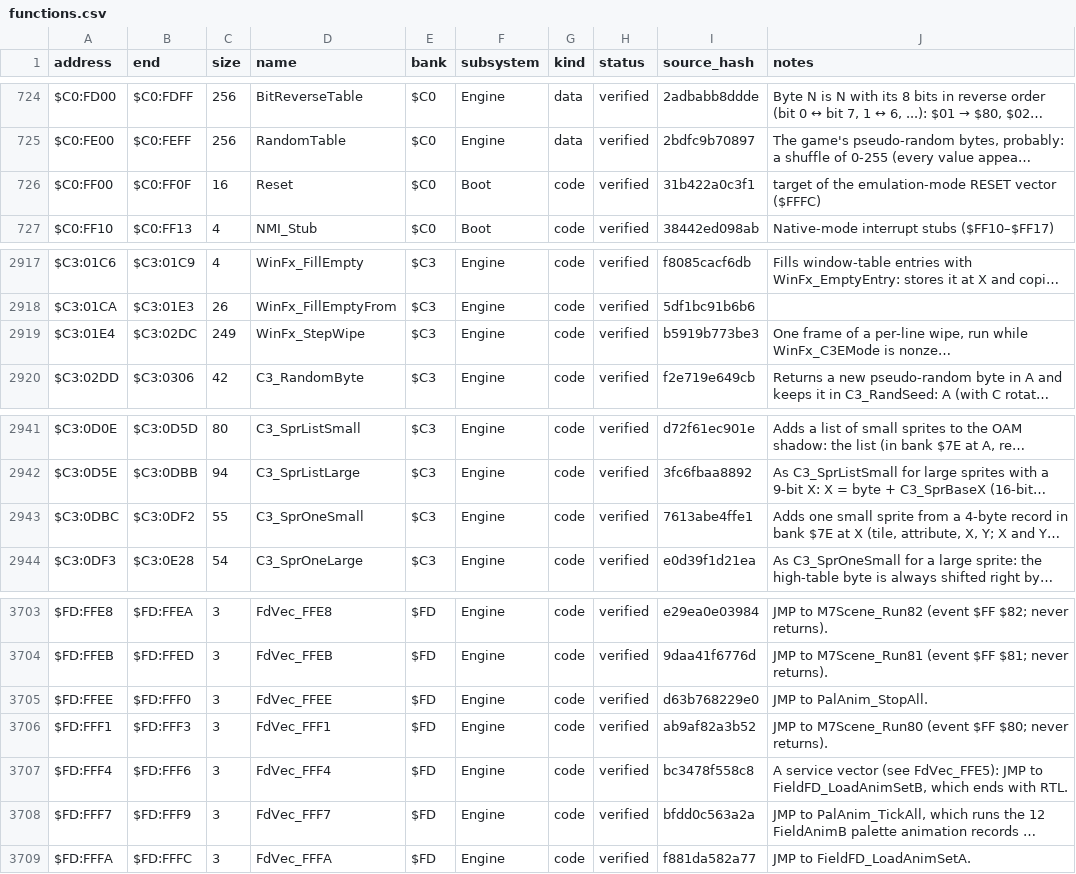
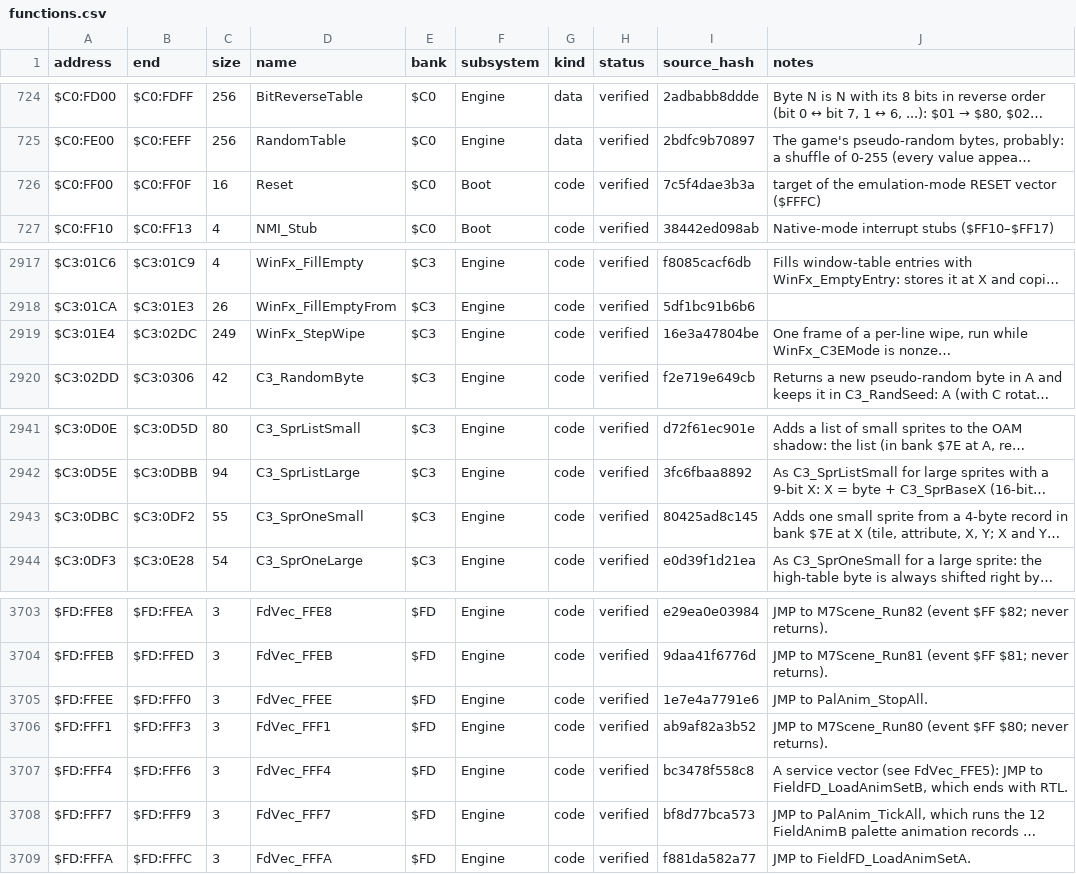
Before and after one commit to ThisIsAkill/Kajar-site, a CSV file: data/functions.csv, drawn as a sheet; only a part is shown, gaps mark what is left out; long unchanged cells end in …; the diff names each change by its address in the sheet, - before the commit and + after, or states it on an @@ line.

```diff
--- a/data/functions.csv
+++ b/data/functions.csv
-I726 (source_hash): 31b422a0c3f1
+I726 (source_hash): 7c5f4dae3b3a
-I2919 (source_hash): b5919b773be3
+I2919 (source_hash): 16e3a47804be
-I2943 (source_hash): 7613abe4ffe1
+I2943 (source_hash): 80425ad8c145
-I3705 (source_hash): d63b768229e0
+I3705 (source_hash): 1e7e4a7791e6
-I3708 (source_hash): bfdd0c563a2a
+I3708 (source_hash): bf8d77bca573
```
Also changed, not shown: 7 other files.
